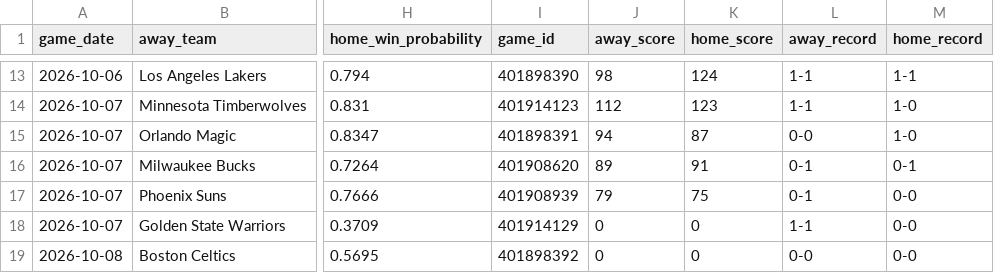
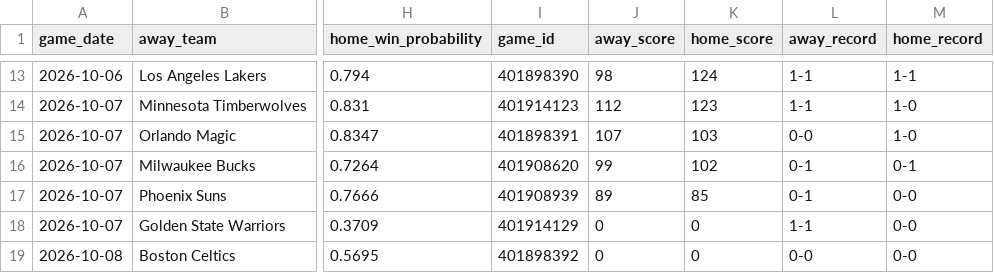
Before and after one commit to mfradkin2/sports-predictions, a CSV file: nba_2026_schedule_enriched.csv, drawn as a sheet; only a part is shown, gaps mark what is left out; the diff names each change by its address in the sheet, - before the commit and + after, or states it on an @@ line.

```diff
--- a/nba_2026_schedule_enriched.csv
+++ b/nba_2026_schedule_enriched.csv
-J15 (away_score): 94
+J15 (away_score): 107
-K15 (home_score): 87
+K15 (home_score): 103
-J16 (away_score): 89
+J16 (away_score): 99
-K16 (home_score): 91
+K16 (home_score): 102
-J17 (away_score): 79
+J17 (away_score): 89
-K17 (home_score): 75
+K17 (home_score): 85
```
Also changed, not shown: history/mlb_ledger.csv, history/nba_ledger.csv, 21 other files.
